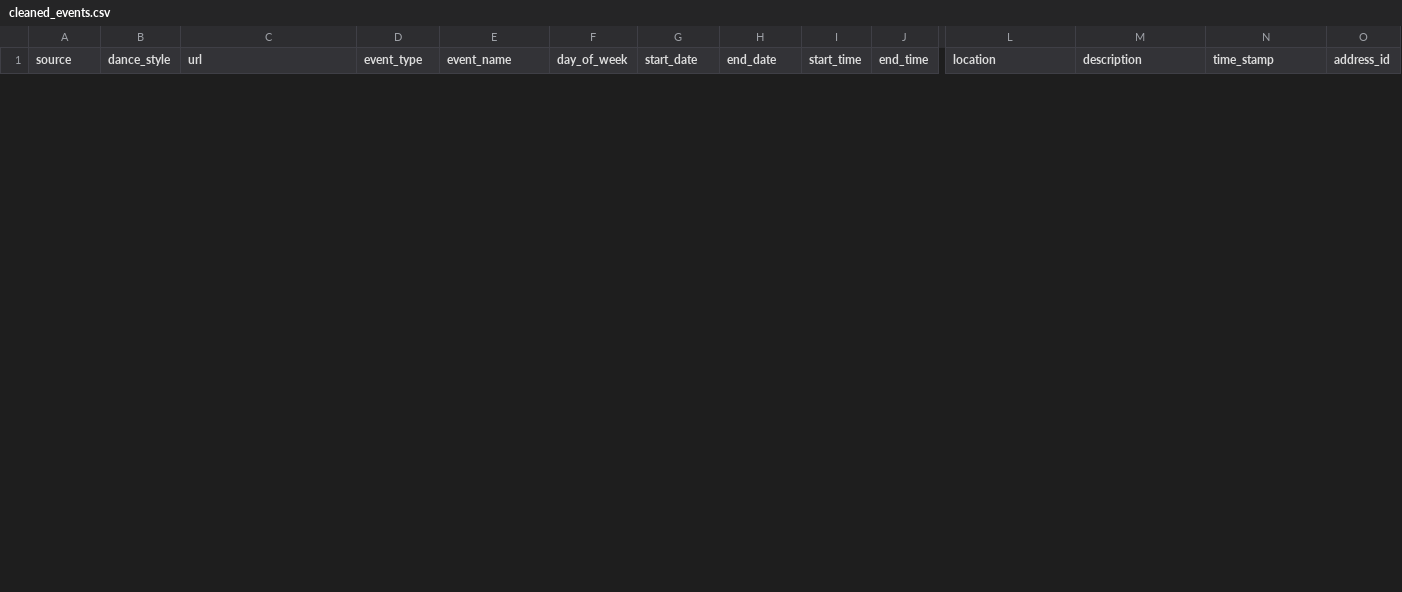
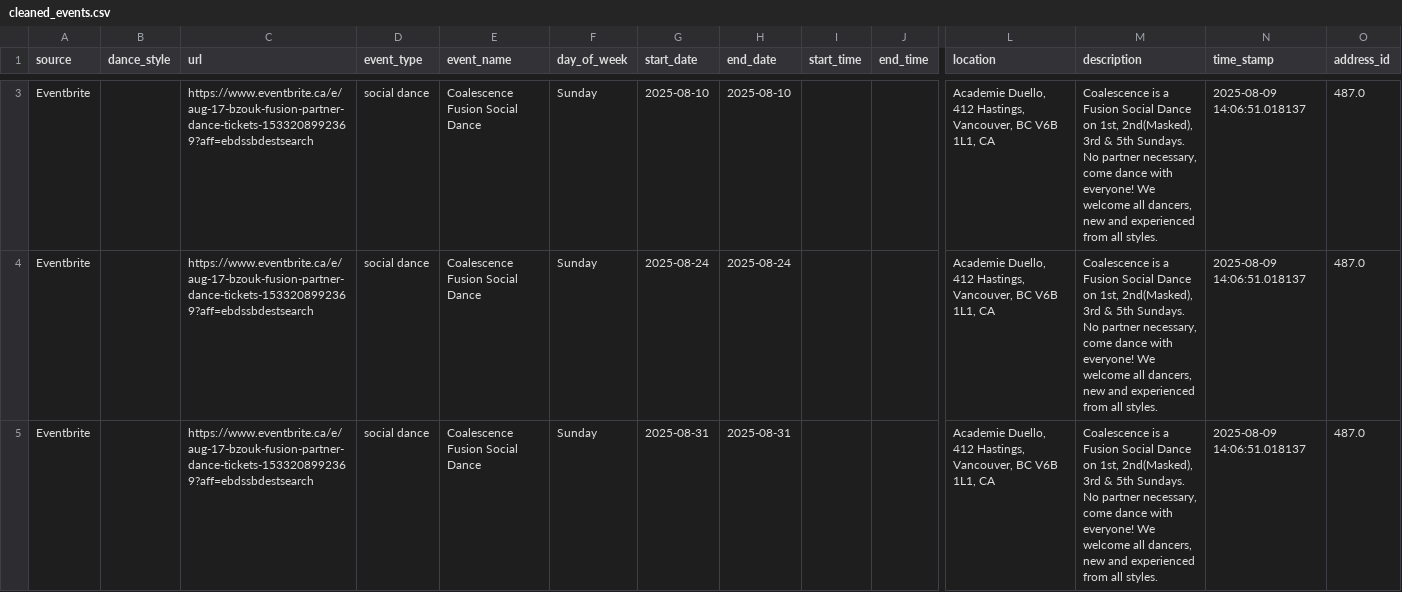
Before and after one commit to LindsayMoir/social_dance_app, a CSV file: output/cleaned_events.csv, drawn as a sheet; only a part is shown, gaps mark what is left out; rows hold the shown columns only; the diff covers the shown part only; the diff names each change by its address in the sheet, - before the commit and + after, or states it on an @@ line.

Commit message:
Somehow a lot of nulls and address = 0 were occurring. Claude supposedly fixed it (after causing it).

```diff
--- a/output/cleaned_events.csv
+++ b/output/cleaned_events.csv
+row 3: Eventbrite |  | https://www.eventbrite.ca/e/aug-17-bzouk-fusion-partner-dance-tickets-1533208992369?aff=ebdssbdestsearch | social dance | Coalescence Fusion Social Dance | Sunday | 2025-08-10 | 2025-08-10 |  |  | Academie Duello, 412 Hastings, Vancouver, BC V6B 1L1, CA | Coalescence is a Fusion Social Dance on 1st, 2nd(Masked), 3rd & 5th Sundays. No partner necessary, come dance with everyone! We welcome all dancers, new and experienced from all styles. | 2025-08-09 14:06:51.018137 | 487.0
+row 4: Eventbrite |  | https://www.eventbrite.ca/e/aug-17-bzouk-fusion-partner-dance-tickets-1533208992369?aff=ebdssbdestsearch | social dance | Coalescence Fusion Social Dance | Sunday | 2025-08-24 | 2025-08-24 |  |  | Academie Duello, 412 Hastings, Vancouver, BC V6B 1L1, CA | Coalescence is a Fusion Social Dance on 1st, 2nd(Masked), 3rd & 5th Sundays. No partner necessary, come dance with everyone! We welcome all dancers, new and experienced from all styles. | 2025-08-09 14:06:51.018137 | 487.0
+row 5: Eventbrite |  | https://www.eventbrite.ca/e/aug-17-bzouk-fusion-partner-dance-tickets-1533208992369?aff=ebdssbdestsearch | social dance | Coalescence Fusion Social Dance | Sunday | 2025-08-31 | 2025-08-31 |  |  | Academie Duello, 412 Hastings, Vancouver, BC V6B 1L1, CA | Coalescence is a Fusion Social Dance on 1st, 2nd(Masked), 3rd & 5th Sundays. No partner necessary, come dance with everyone! We welcome all dancers, new and experienced from all styles. | 2025-08-09 14:06:51.018137 | 487.0
```
Also changed, not shown: 1 added row and 1 removed row elsewhere in this file, output/events_urls_diff.csv, 11 other files.
